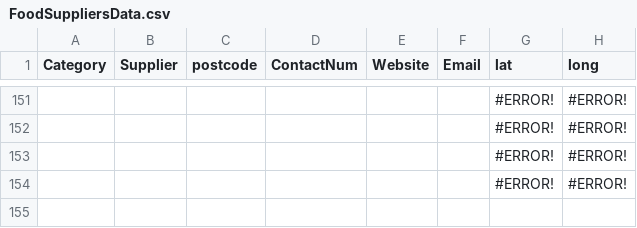
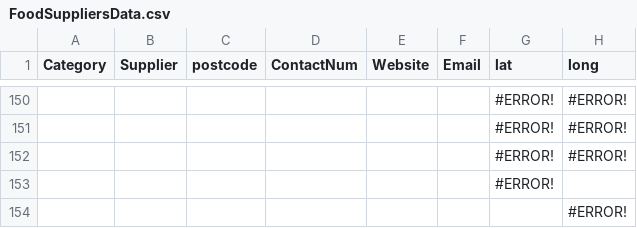
Before and after one commit to NiddCN/FoodSuppliers, a CSV file: Data/FoodSuppliersData.csv, drawn as a sheet; only a part is shown, gaps mark what is left out; addresses are those after the commit; the diff covers the shown part only; the diff names each change by its address in the sheet, - before the commit and + after, or states it on an @@ line.

Commit message:
Automated update of CSV

```diff
--- a/Data/FoodSuppliersData.csv
+++ b/Data/FoodSuppliersData.csv
-H153 (long): #ERROR!
+H153 (long): (empty)
+row 154:  |  |  |  |  |  |  | #ERROR!
```
Also changed, not shown: 1 removed row and 14 edited cells elsewhere in this file.
